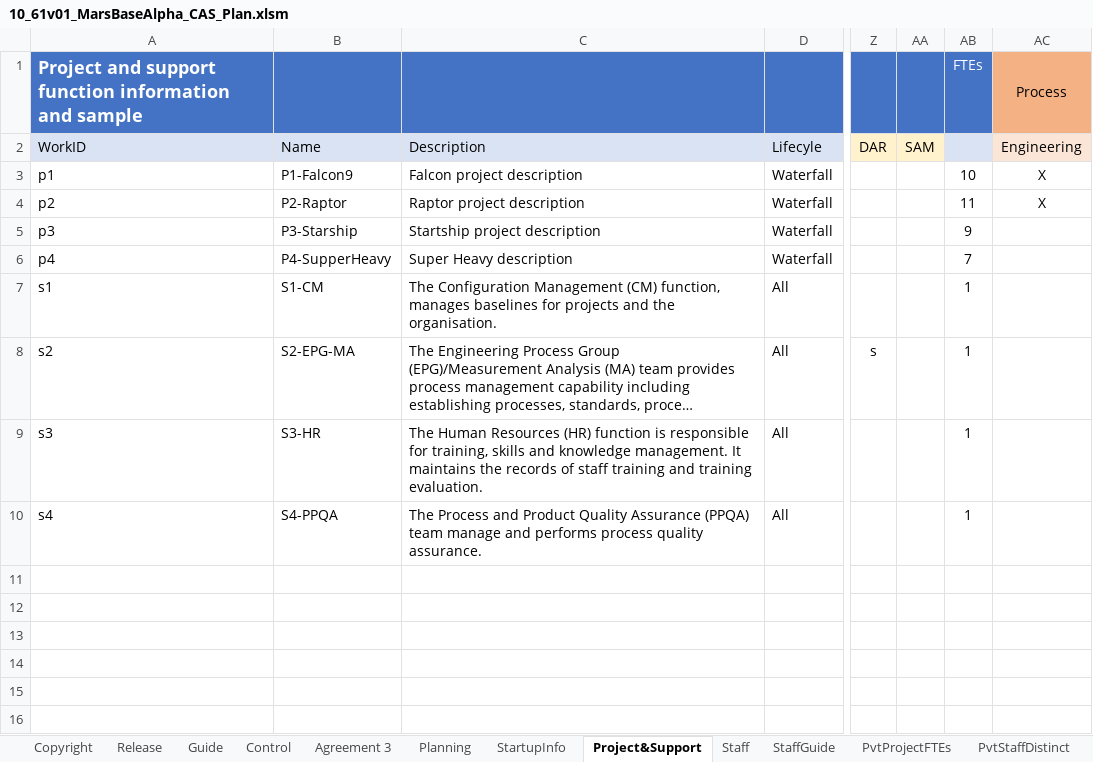
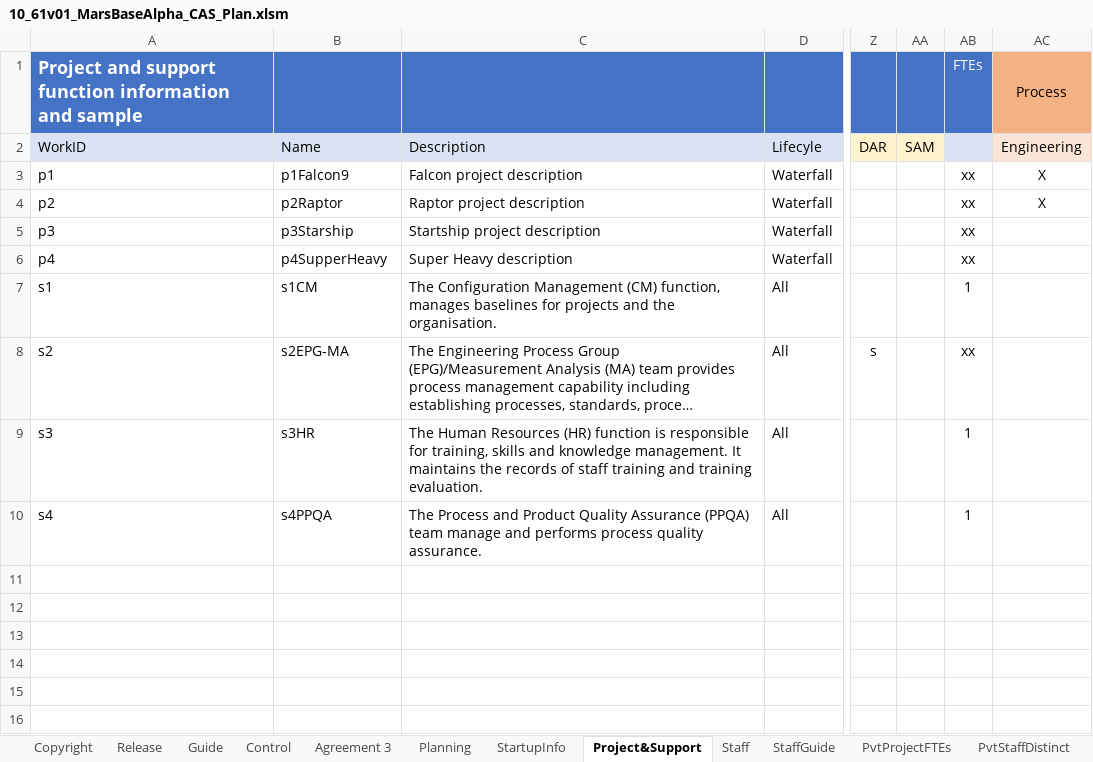
Before and after one commit to DemixTech/CMMITools, an Excel workbook: 2021-04-12to04-16 (A5) C53517 SoftMARS/10_61v01_MarsBaseAlpha_CAS_Plan.xlsm, sheet Project&Support, drawn as a sheet; only a part is shown, gaps mark what is left out; long unchanged cells end in …; values as stored, in another font and other column widths than the file's, no borders; conditional formats not drawn; the diff names each change by its address in the sheet, - before the commit and + after, or states it on an @@ line.

```diff
--- a/2021-04-12to04-16 (A5) C53517 SoftMARS/10_61v01_MarsBaseAlpha_CAS_Plan.xlsm (sheet Project&Support)
+++ b/2021-04-12to04-16 (A5) C53517 SoftMARS/10_61v01_MarsBaseAlpha_CAS_Plan.xlsm (sheet Project&Support)
-B3 (Name): P1-Falcon9
+B3 (Name): p1Falcon9
-AB3: 10
+AB3: xx
-B4 (Name): P2-Raptor
+B4 (Name): p2Raptor
-AB4: 11
+AB4: xx
-B5 (Name): P3-Starship
+B5 (Name): p3Starship
-AB5: 9
+AB5: xx
-B6 (Name): P4-SupperHeavy
+B6 (Name): p4SupperHeavy
-AB6: 7
+AB6: xx
-B7 (Name): S1-CM
+B7 (Name): s1CM
-B8 (Name): S2-EPG-MA
+B8 (Name): s2EPG-MA
-AB8: 1
+AB8: xx
-B9 (Name): S3-HR
+B9 (Name): s3HR
-B10 (Name): S4-PPQA
+B10 (Name): s4PPQA
```
Also changed, not shown: sheet Staff, sheet pptxLink5, sheet pptxLink4, hidden cells, charts or pictures, 2021-04-12to04-16 (A5) C53517 SoftMARS/00_Data_Reference.xlsm, 20 other files.
